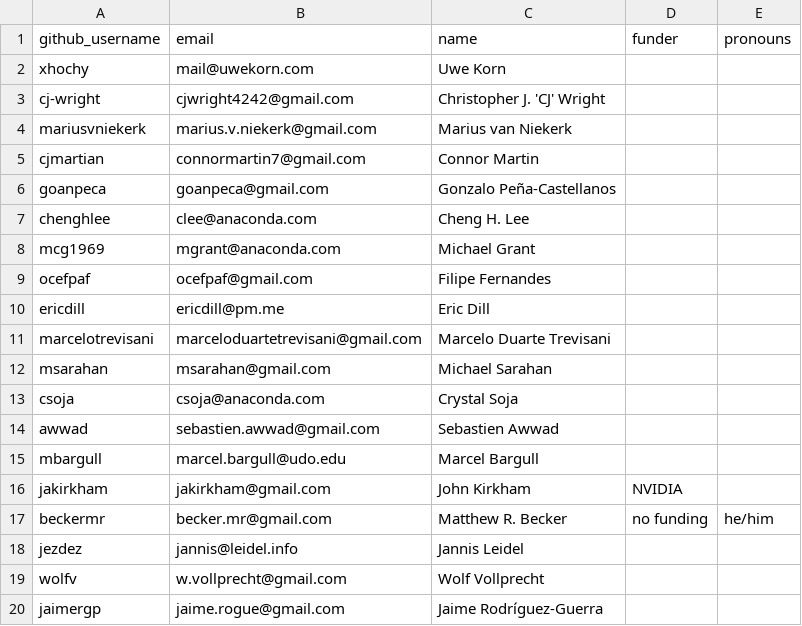
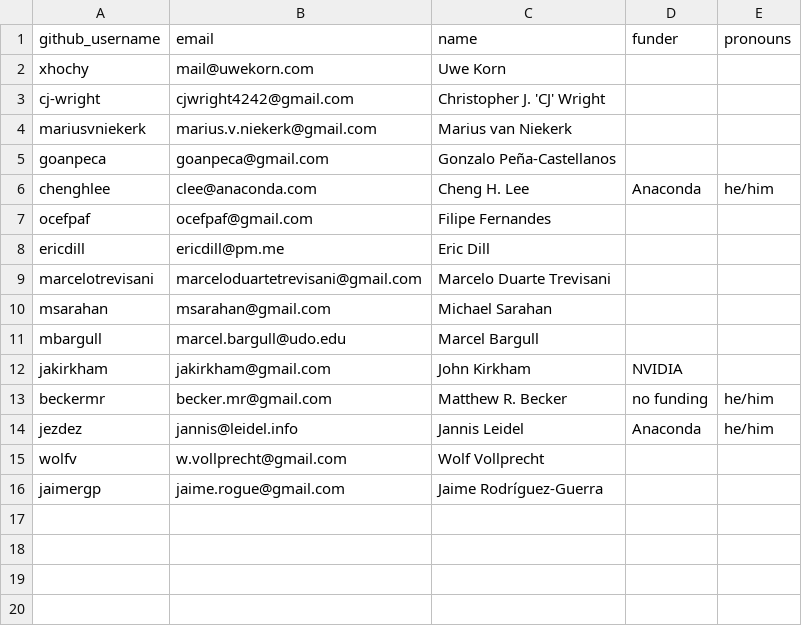
Before and after one commit to conda/governance, a CSV file: steering.csv, drawn as a sheet.

Commit message:
Update Anaconda's steering council members (#65)
* Update Anaconda's steering council members

* Update emeritus with Anaconda employees.

```diff
--- a/steering.csv
+++ b/steering.csv
@@ -4,6 +4,4 @@ cj-wright,cjwright4242@gmail.com,Christopher J. 'CJ' Wright,,
 mariusvniekerk,marius.v.niekerk@gmail.com,Marius van Niekerk,,
-cjmartian,connormartin7@gmail.com,Connor Martin,,
 goanpeca,goanpeca@gmail.com,Gonzalo Peña-Castellanos,,
-chenghlee,clee@anaconda.com,Cheng H. Lee,,
-mcg1969,mgrant@anaconda.com,Michael Grant,,
+chenghlee,clee@anaconda.com,Cheng H. Lee,Anaconda,he/him
 ocefpaf,ocefpaf@gmail.com,Filipe Fernandes,,
@@ -12,4 +10,2 @@ marcelotrevisani,marceloduartetrevisani@gmail.com,Marcelo Duarte Trevisani,,
 msarahan,msarahan@gmail.com,Michael Sarahan,,
-csoja,csoja@anaconda.com,Crystal Soja,,
-awwad,sebastien.awwad@gmail.com,Sebastien Awwad,,
 mbargull,marcel.bargull@udo.edu,Marcel Bargull,,
@@ -17,3 +13,3 @@ jakirkham,jakirkham@gmail.com,John Kirkham,NVIDIA,
 beckermr,becker.mr@gmail.com,Matthew R. Becker,no funding,he/him
-jezdez,jannis@leidel.info,Jannis Leidel,,
+jezdez,jannis@leidel.info,Jannis Leidel,Anaconda,he/him
 wolfv,w.vollprecht@gmail.com,Wolf Vollprecht,,
```
Also changed, not shown: emeritus.csv.
